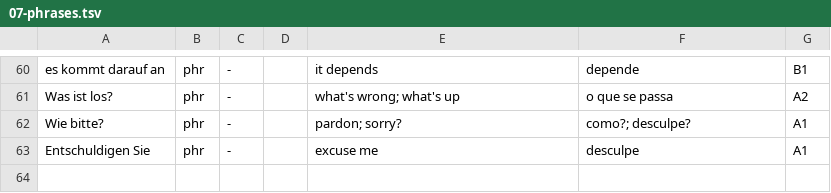
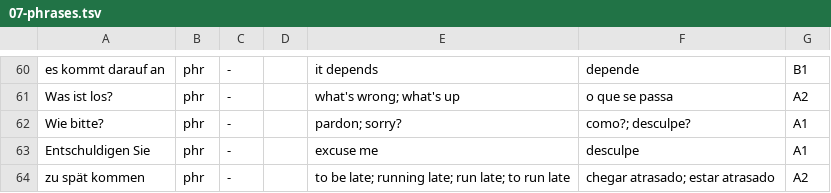
Before and after one commit to Jose-Teixeira02/lupe, a TSV file: packs/de/07-phrases.tsv, drawn as a sheet; only a part is shown, gaps mark what is left out.

```diff
--- a/packs/de/07-phrases.tsv
+++ b/packs/de/07-phrases.tsv
@@ -63 +63,2 @@ Wie bitte?|phr|-||pardon; sorry?|como?; desculpe?|A1
 Entschuldigen Sie|phr|-||excuse me|desculpe|A1
+zu spät kommen|phr|-||to be late; running late; run late; to run late|chegar atrasado; estar atrasado|A2
```
Also changed, not shown: packs/de/05-b1.tsv, 20 other files.
